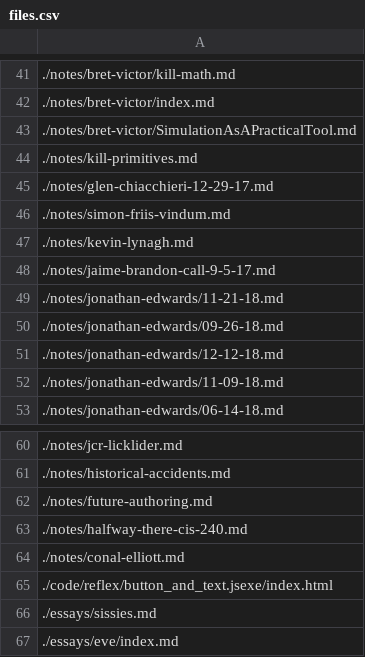
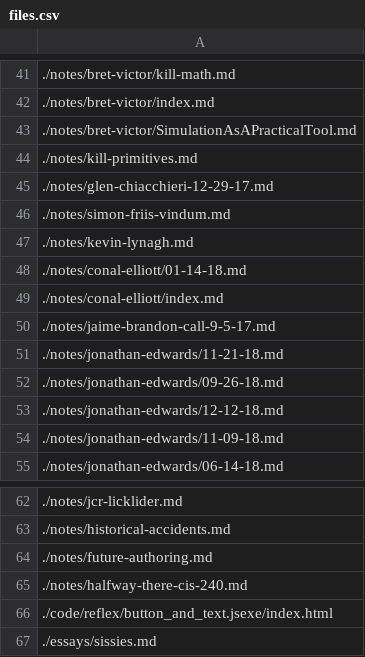
Before and after one commit to futureofcoding/futureofcoding.org, a CSV file: _data/files.csv, drawn as a sheet; only a part is shown, gaps mark what is left out; the shorter side is filled out with more unchanged rows; removed rows and columns are numbered as before the commit, all else as after; the diff names each change by its address in the sheet, - before the commit and + after, or states it on an @@ line.

```diff
--- a/_data/files.csv
+++ b/_data/files.csv
+row 48: ./notes/conal-elliott/01-14-18.md
+row 49: ./notes/conal-elliott/index.md
-row 64: ./notes/conal-elliott.md
```
Also changed, not shown: 1 other file.
